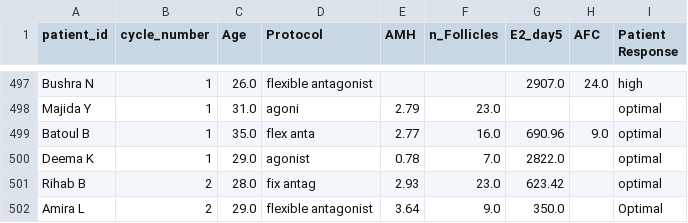
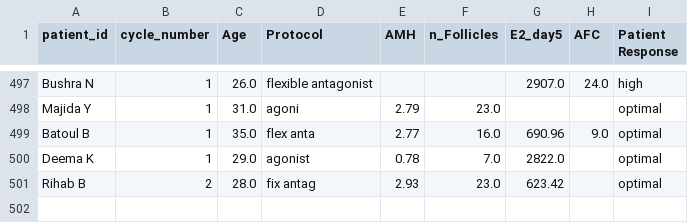
Before and after one commit to Iyed0092/ivf-response-prediction, a CSV file: data/raw/patients.csv, drawn as a sheet; only a part is shown, gaps mark what is left out.

```diff
--- a/data/raw/patients.csv
+++ b/data/raw/patients.csv
@@ -501,2 +501 @@ Deema K,1,29.0,agonist,0.78,7.0,2822.0,,optimal
 Rihab B,2,28.0,fix antag,2.93,23.0,623.42,,optimal
-Amira L,2,29.0,flexible antagonist,3.64,9.0,350.0,,Optimal
```
Also changed, not shown: 1 other file.
